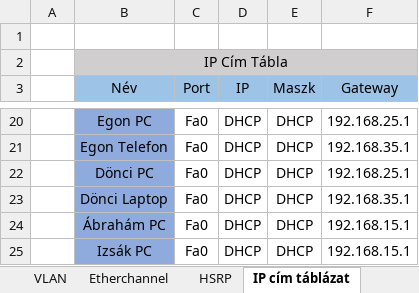
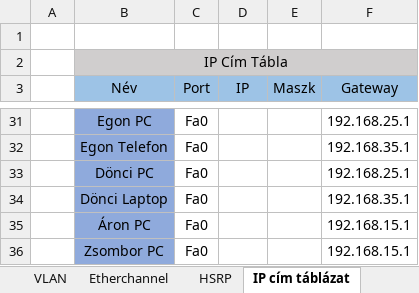
Before and after one commit to borbelyg1/KFC, an Excel workbook: táblázatok tegyed ruben.xlsx, sheet IP cím táblázat, drawn as a sheet; only a part is shown, gaps mark what is left out; values as stored, in another font and other column widths than the file's, no borders; removed rows and columns are numbered as before the commit, all else as after; the diff covers the shown part only; the diff names each change by its address in the sheet, - before the commit and + after, or states it on an @@ line.

```diff
--- a/táblázatok tegyed ruben.xlsx (sheet IP cím táblázat)
+++ b/táblázatok tegyed ruben.xlsx (sheet IP cím táblázat)
-D31:D34 (IP): DHCP
+D31:D34 (IP): (empty)
-E31:E34 (Maszk): DHCP
+E31:E34 (Maszk): (empty)
-row 24:  | Ábrahám PC | Fa0 | DHCP | DHCP | 192.168.15.1
-row 25:  | Izsák PC | Fa0 | DHCP | DHCP | 192.168.15.1
+row 35:  | Áron PC | Fa0 |  |  | 192.168.15.1
+row 36:  | Zsombor PC | Fa0 |  |  | 192.168.15.1
```
Also changed, not shown: 13 added rows, 2 removed rows, 12 edited cells, cell formats and merged cells elsewhere in this sheet, sheet VLAN, sheet Etherchannel, other sheet tabs.
